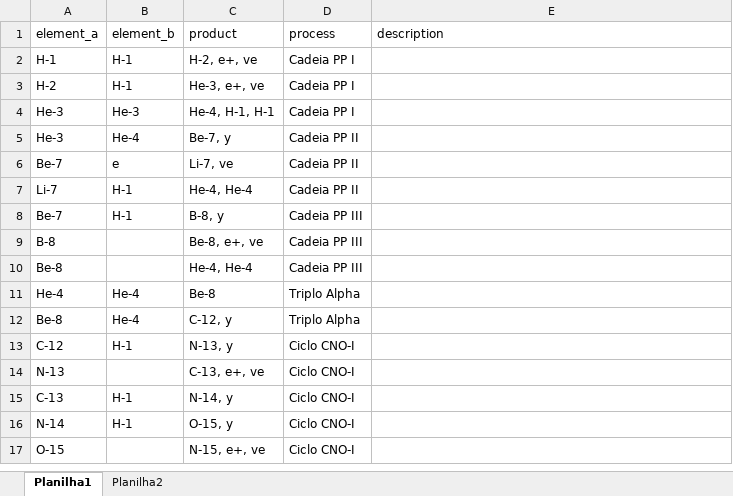
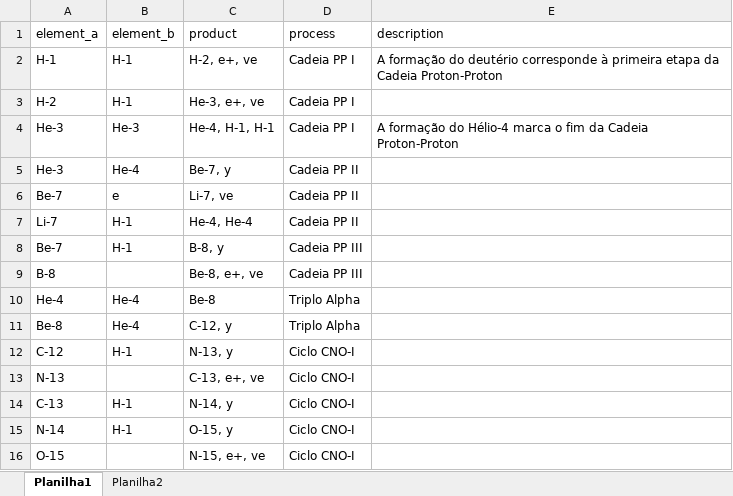
Before and after one commit to mistercapote/elemental_fusion_game, an Excel workbook: data/csv/Fusao.xlsx, sheet Planilha1, drawn as a sheet; only a part is shown; values as stored, in another font and other column widths than the file's, no borders; the diff names each change by its address in the sheet, - before the commit and + after, or states it on an @@ line.

```diff
--- a/data/csv/Fusao.xlsx (sheet Planilha1)
+++ b/data/csv/Fusao.xlsx (sheet Planilha1)
-E2 (description): (empty)
+E2 (description): A formação do deutério corresponde à primeira etapa da Cadeia Proton-Proton
-E4 (description): (empty)
+E4 (description): A formação do Hélio-4 marca o fim da Cadeia Proton-Proton
-row 10: Be-8 |  | He-4, He-4 | Cadeia PP III
```
Also changed, not shown: 9 other files.
